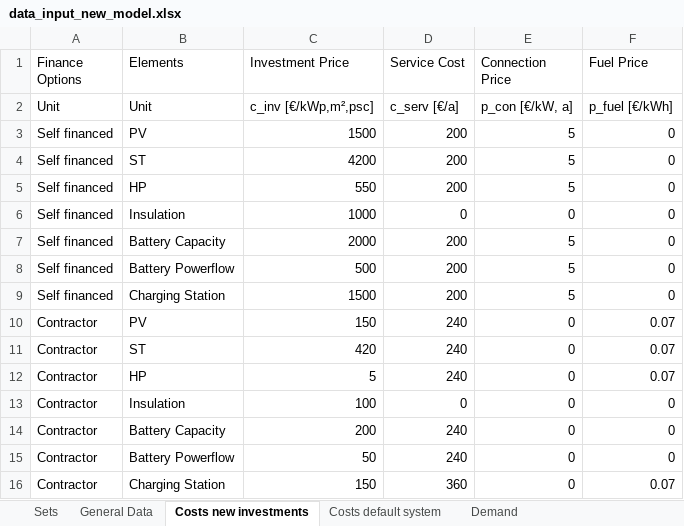
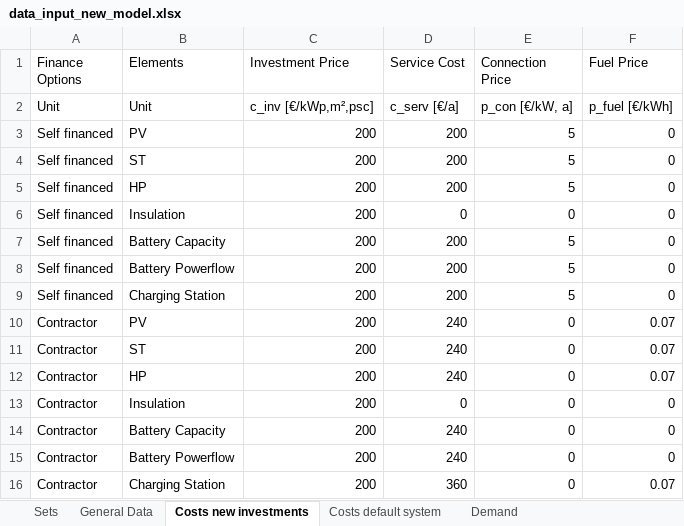
Before and after one commit to luisa-brueser/Optimization_Contracting, an Excel workbook: src/pv_optimizer_contracting/data_input_new_model.xlsx, sheet Costs new investments, drawn as a sheet; values as stored, in another font and other column widths than the file's, no borders; the diff names each change by its address in the sheet, - before the commit and + after, or states it on an @@ line.

Commit message:
deleted trial_new_model

```diff
--- a/src/pv_optimizer_contracting/data_input_new_model.xlsx (sheet Costs new investments)
+++ b/src/pv_optimizer_contracting/data_input_new_model.xlsx (sheet Costs new investments)
-C3 (Investment Price): 1500
+C3 (Investment Price): 200
-C4 (Investment Price): 4200
+C4 (Investment Price): 200
-C5 (Investment Price): 550
+C5 (Investment Price): 200
-C6 (Investment Price): 1000
+C6 (Investment Price): 200
-C7 (Investment Price): 2000
+C7 (Investment Price): 200
-C8 (Investment Price): 500
+C8 (Investment Price): 200
-C9 (Investment Price): 1500
+C9 (Investment Price): 200
-C10 (Investment Price): 150
+C10 (Investment Price): 200
-C11 (Investment Price): 420
+C11 (Investment Price): 200
-C12 (Investment Price): 5
+C12 (Investment Price): 200
-C13 (Investment Price): 100
+C13 (Investment Price): 200
-C15 (Investment Price): 50
+C15 (Investment Price): 200
-C16 (Investment Price): 150
+C16 (Investment Price): 200
```
Also changed, not shown: sheet Costs default system, sheet General Data, formulas that keep their value, 9 other files.
